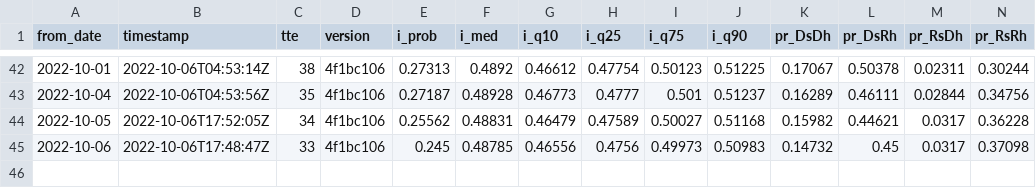
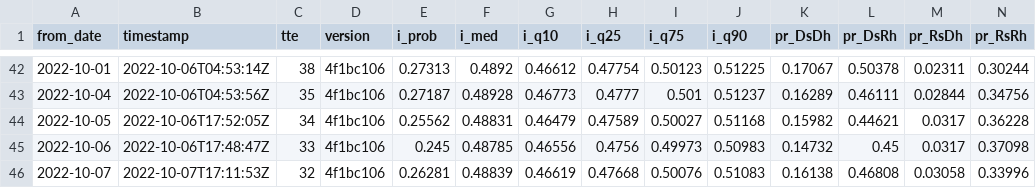
Before and after one commit to CoryMcCartan/midterms-22, a CSV file: docs/history.csv, drawn as a sheet; only a part is shown, gaps mark what is left out; rows hold the shown columns only; the diff names each change by its address in the sheet, - before the commit and + after, or states it on an @@ line.

```diff
--- a/docs/history.csv
+++ b/docs/history.csv
+row 46: 2022-10-07 | 2022-10-07T17:11:53Z | 32 | 4f1bc106 | 0.26281 | 0.48839 | 0.46619 | 0.47668 | 0.50076 | 0.51083 | 0.16138 | 0.46808 | 0.03058 | 0.33996
```
Also changed, not shown: docs/natl_intent.csv, docs/polls.csv, 5 other files.
